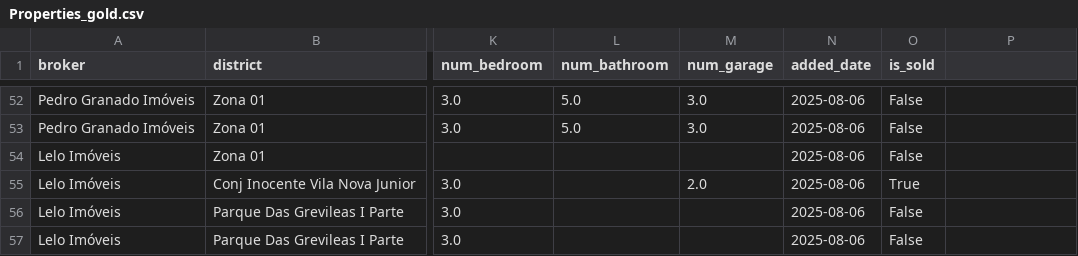
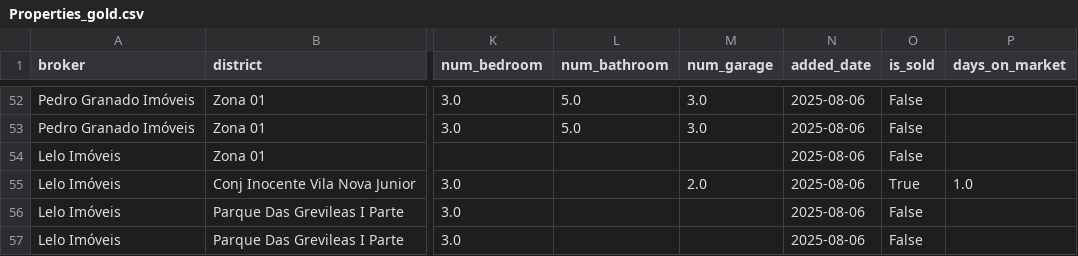
Before and after one commit to joaopaivaa/Maringa-Housing-Prices, a CSV file: gold/Properties_gold.csv, drawn as a sheet; only a part is shown, gaps mark what is left out; the diff names each change by its address in the sheet, - before the commit and + after, or states it on an @@ line.

Commit message:
fix filtering and data cleaning

```diff
--- a/gold/Properties_gold.csv
+++ b/gold/Properties_gold.csv
-P1: (empty)
+P1: days_on_market
-P55 (days_on_market): (empty)
+P55 (days_on_market): 1.0
```
Also changed, not shown: 3 other files.
